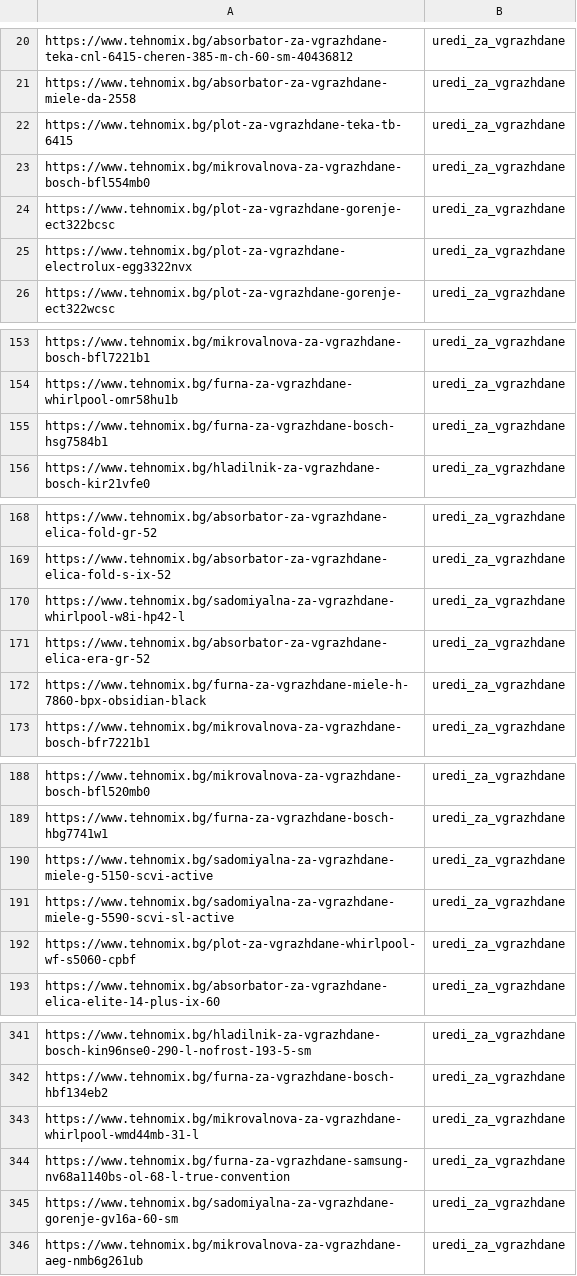
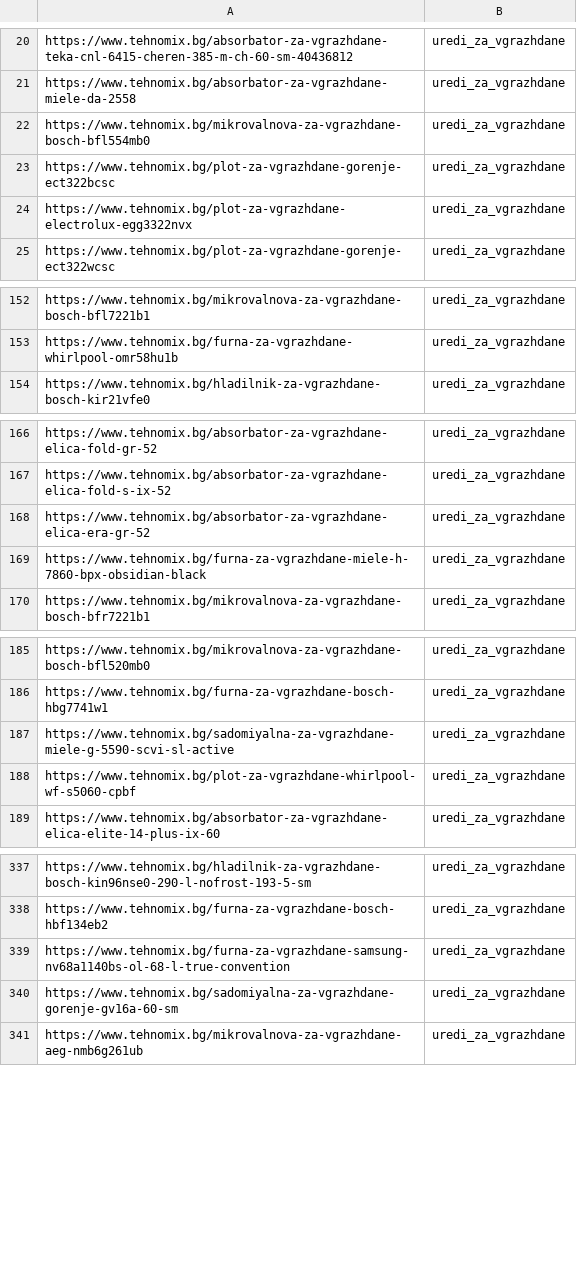
Before and after one commit to martingalabov-jpg/tehnomix-google-ads-feed, a CSV file: pmax-pages/uredi-za-vgrazhdane.csv, drawn as a sheet; only a part is shown, gaps mark what is left out; the diff covers the shown part only.

```diff
--- a/pmax-pages/uredi-za-vgrazhdane.csv
+++ b/pmax-pages/uredi-za-vgrazhdane.csv
@@ -21,3 +21,2 @@ https://www.tehnomix.bg/absorbator-za-vgrazhdane-teka-cnl-6415-cheren-385-m-ch-6
 https://www.tehnomix.bg/absorbator-za-vgrazhdane-miele-da-2558,uredi_za_vgrazhdane
-https://www.tehnomix.bg/plot-za-vgrazhdane-teka-tb-6415,uredi_za_vgrazhdane
 https://www.tehnomix.bg/mikrovalnova-za-vgrazhdane-bosch-bfl554mb0,uredi_za_vgrazhdane
@@ -154,3 +153,2 @@ https://www.tehnomix.bg/mikrovalnova-za-vgrazhdane-bosch-bfl7221b1,uredi_za_vgra
 https://www.tehnomix.bg/furna-za-vgrazhdane-whirlpool-omr58hu1b,uredi_za_vgrazhdane
-https://www.tehnomix.bg/furna-za-vgrazhdane-bosch-hsg7584b1,uredi_za_vgrazhdane
 https://www.tehnomix.bg/hladilnik-za-vgrazhdane-bosch-kir21vfe0,uredi_za_vgrazhdane
@@ -169,3 +167,2 @@ https://www.tehnomix.bg/absorbator-za-vgrazhdane-elica-fold-gr-52,uredi_za_vgraz
 https://www.tehnomix.bg/absorbator-za-vgrazhdane-elica-fold-s-ix-52,uredi_za_vgrazhdane
-https://www.tehnomix.bg/sadomiyalna-za-vgrazhdane-whirlpool-w8i-hp42-l,uredi_za_vgrazhdane
 https://www.tehnomix.bg/absorbator-za-vgrazhdane-elica-era-gr-52,uredi_za_vgrazhdane
@@ -189,3 +186,2 @@ https://www.tehnomix.bg/mikrovalnova-za-vgrazhdane-bosch-bfl520mb0,uredi_za_vgra
 https://www.tehnomix.bg/furna-za-vgrazhdane-bosch-hbg7741w1,uredi_za_vgrazhdane
-https://www.tehnomix.bg/sadomiyalna-za-vgrazhdane-miele-g-5150-scvi-active,uredi_za_vgrazhdane
 https://www.tehnomix.bg/sadomiyalna-za-vgrazhdane-miele-g-5590-scvi-sl-active,uredi_za_vgrazhdane
@@ -342,3 +338,2 @@ https://www.tehnomix.bg/hladilnik-za-vgrazhdane-bosch-kin96nse0-290-l-nofrost-19
 https://www.tehnomix.bg/furna-za-vgrazhdane-bosch-hbf134eb2,uredi_za_vgrazhdane
-https://www.tehnomix.bg/mikrovalnova-za-vgrazhdane-whirlpool-wmd44mb-31-l,uredi_za_vgrazhdane
 https://www.tehnomix.bg/furna-za-vgrazhdane-samsung-nv68a1140bs-ol-68-l-true-convention,uredi_za_vgrazhdane
```
Also changed, not shown: 1 added row and 2 removed rows elsewhere in this file, pmax/bezzhichni-prahosmukachki.csv, pmax/krasota-i-grizha.csv, 19 other files.
